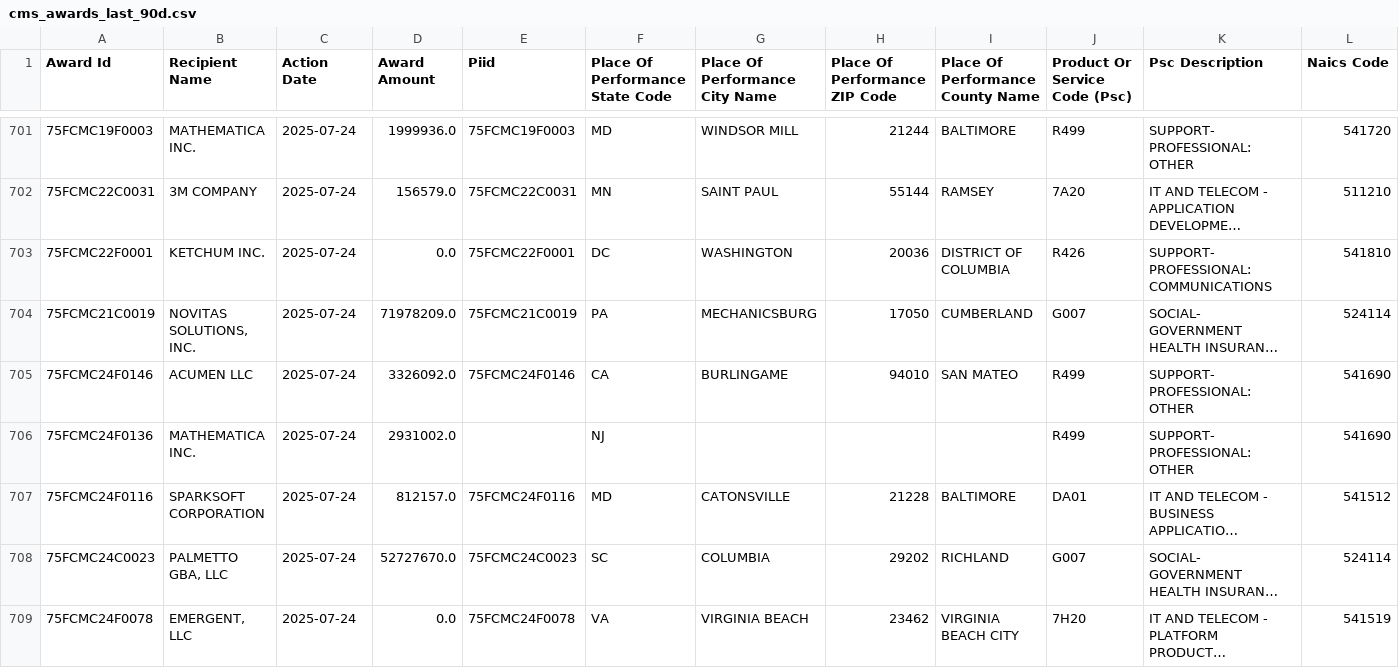
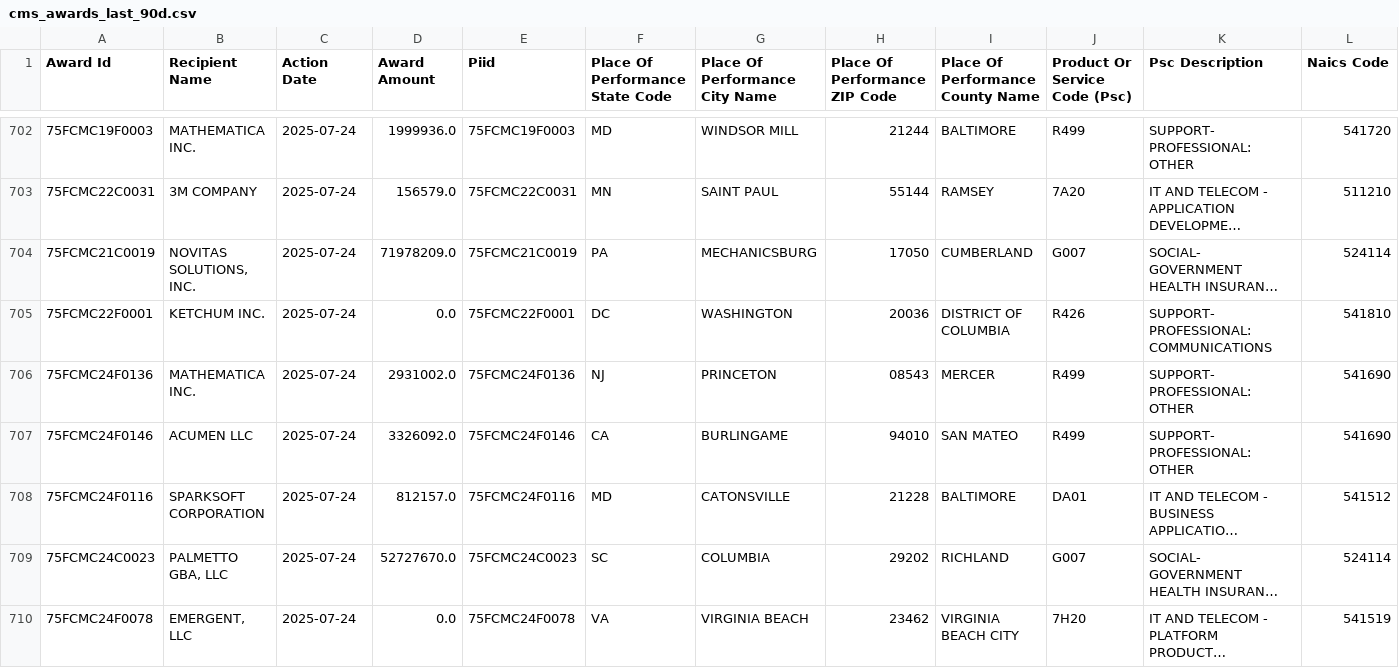
Before and after one commit to feldmangn/nih-awards-tracker, a CSV file: data/cms_awards_last_90d.csv, drawn as a sheet; only a part is shown, gaps mark what is left out; long unchanged cells end in …; removed rows and columns are numbered as before the commit, all else as after; rows hold the shown columns only; the diff covers the shown part only; the diff names each change by its address in the sheet, - before the commit and + after, or states it on an @@ line.

```diff
--- a/data/cms_awards_last_90d.csv
+++ b/data/cms_awards_last_90d.csv
+row 706: 75FCMC24F0136 | MATHEMATICA INC. | 2025-07-24 | 2931002.0 | 75FCMC24F0136 | NJ | PRINCETON | 08543 | MERCER | R499 | SUPPORT- PROFESSIONAL: OTHER | 541690
-row 706: 75FCMC24F0136 | MATHEMATICA INC. | 2025-07-24 | 2931002.0 |  | NJ |  |  |  | R499 | SUPPORT- PROFESSIONAL: OTHER | 541690
```
Also changed, not shown: 3 added rows, 2 removed rows, 51 moved rows and 20 edited cells elsewhere in this file, data/dod_awards_last_90d.csv, data/doe_awards_last_90d.csv, 20 other files.
